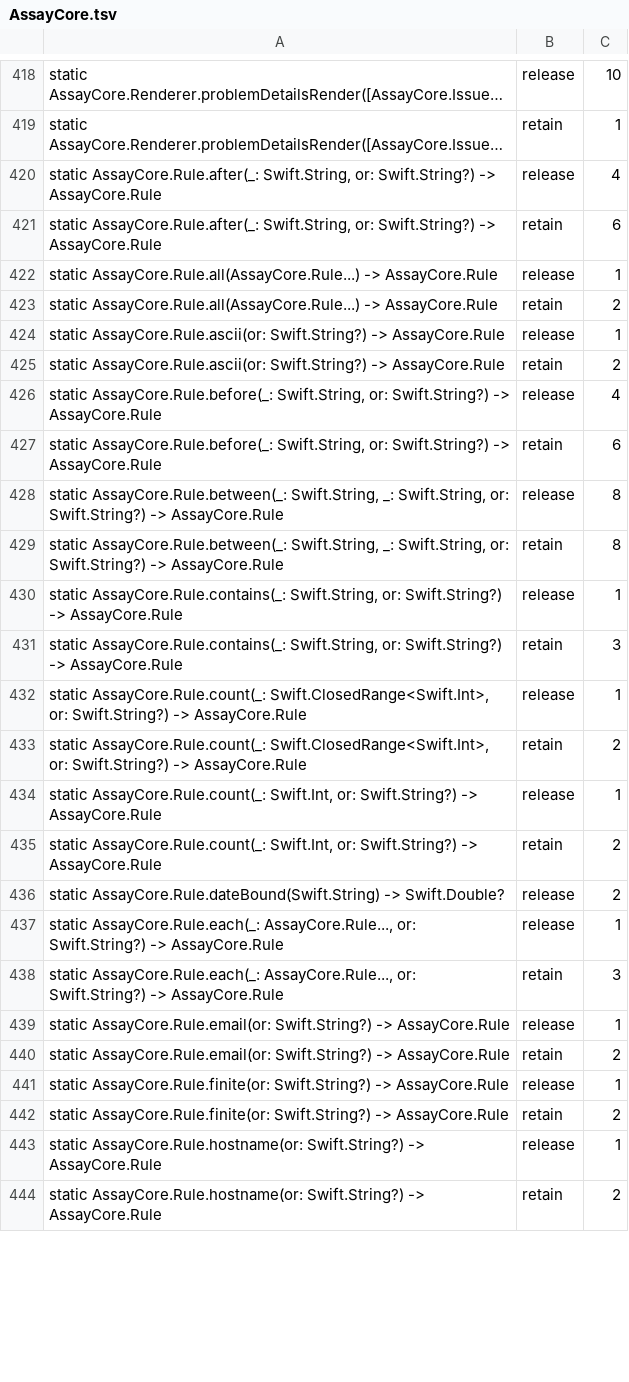
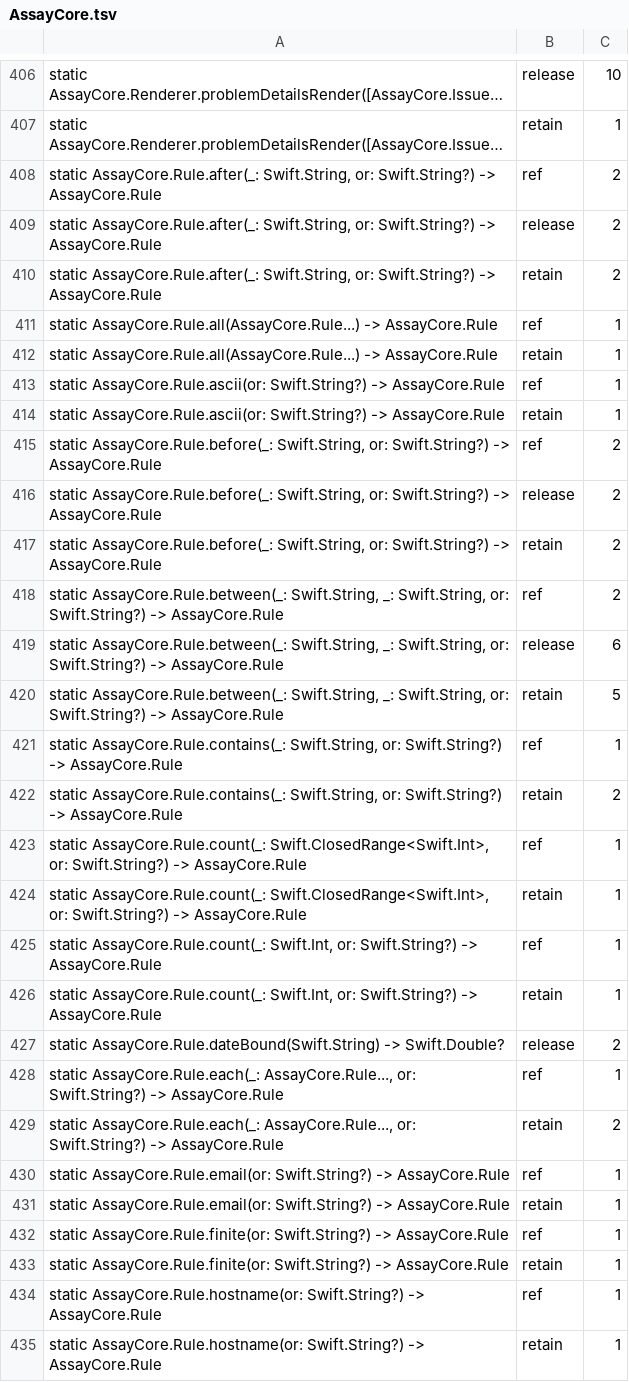
Before and after one commit to nerdmenot-swift/assay, a TSV file: Experiments/05-arc-audit/golden-linux/AssayCore.tsv, drawn as a sheet; only a part is shown, gaps mark what is left out; long unchanged cells end in …; addresses are those after the commit; the diff covers the shown part only; the diff names each change by its address in the sheet, - before the commit and + after, or states it on an @@ line.

Commit message:
ARC golden: Rule's box moves its one-time initialisers (cold, not gated)

```diff
--- a/Experiments/05-arc-audit/golden-linux/AssayCore.tsv
+++ b/Experiments/05-arc-audit/golden-linux/AssayCore.tsv
+row 408: static AssayCore.Rule.after(_: Swift.String, or: Swift.String?) -> AssayCore.Rule | ref | 2
-C409: 4
+C409: 2
-C410: 6
+C410: 2
-B411: release
+B411: ref
-C412: 2
+C412: 1
-B413: release
+B413: ref
-C414: 2
+C414: 1
+row 415: static AssayCore.Rule.before(_: Swift.String, or: Swift.String?) -> AssayCore.Rule | ref | 2
-C416: 4
+C416: 2
-C417: 6
+C417: 2
+row 418: static AssayCore.Rule.between(_: Swift.String, _: Swift.String, or: Swift.String?) -> AssayCore.Rule | ref | 2
-C419: 8
+C419: 6
-C420: 8
+C420: 5
-B421: release
+B421: ref
-C422: 3
+C422: 2
-B423: release
+B423: ref
-C424: 2
+C424: 1
-B425: release
+B425: ref
-C426: 2
+C426: 1
-B428: release
+B428: ref
-C429: 3
+C429: 2
-B430: release
+B430: ref
-C431: 2
+C431: 1
-B432: release
+B432: ref
-C433: 2
+C433: 1
-B434: release
+B434: ref
-C435: 2
+C435: 1
```
Also changed, not shown: 3 added rows, 16 removed rows and 65 edited cells elsewhere in this file, Experiments/05-arc-audit/golden-linux/AssayMatrix.tsv.
